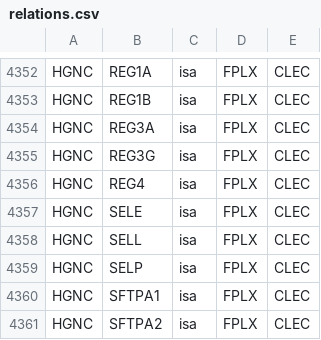
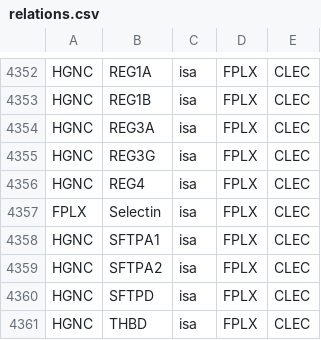
Before and after one commit to wikipathways/famplex, a CSV file: relations.csv, drawn as a sheet; only a part is shown, gaps mark what is left out; the shorter side is filled out with more unchanged rows.

```diff
--- a/relations.csv
+++ b/relations.csv
@@ -4356,5 +4356,3 @@ HGNC,REG3G,isa,FPLX,CLEC
 HGNC,REG4,isa,FPLX,CLEC
-HGNC,SELE,isa,FPLX,CLEC
-HGNC,SELL,isa,FPLX,CLEC
-HGNC,SELP,isa,FPLX,CLEC
+FPLX,Selectin,isa,FPLX,CLEC
 HGNC,SFTPA1,isa,FPLX,CLEC
```
Also changed, not shown: 2 other files.
